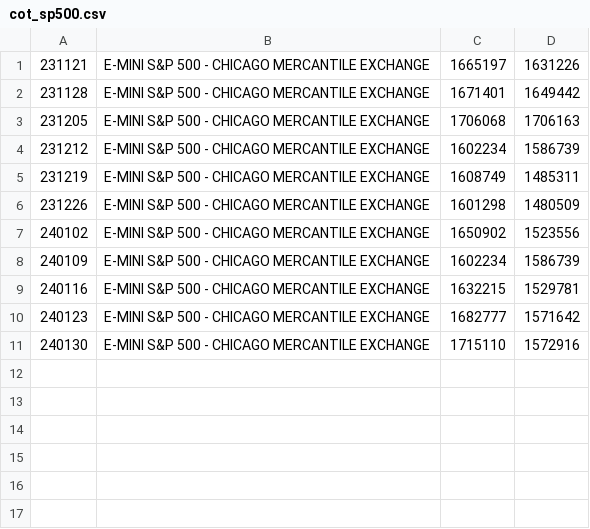
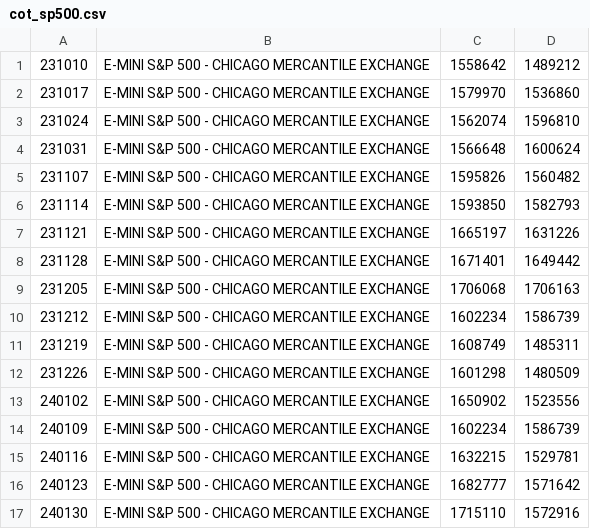
Before and after one commit to bardurt/cftccot, a CSV file: data/cot_sp500.csv, drawn as a sheet; the diff names each change by its address in the sheet, - before the commit and + after, or states it on an @@ line.

Commit message:
Update cot_sp500.csv

```diff
--- a/data/cot_sp500.csv
+++ b/data/cot_sp500.csv
+row 1: 231010 | E-MINI S&P 500 - CHICAGO MERCANTILE EXCHANGE | 1558642 | 1489212
+row 2: 231017 | E-MINI S&P 500 - CHICAGO MERCANTILE EXCHANGE | 1579970 | 1536860
+row 3: 231024 | E-MINI S&P 500 - CHICAGO MERCANTILE EXCHANGE | 1562074 | 1596810
+row 4: 231031 | E-MINI S&P 500 - CHICAGO MERCANTILE EXCHANGE | 1566648 | 1600624
+row 5: 231107 | E-MINI S&P 500 - CHICAGO MERCANTILE EXCHANGE | 1595826 | 1560482
+row 6: 231114 | E-MINI S&P 500 - CHICAGO MERCANTILE EXCHANGE | 1593850 | 1582793
```
